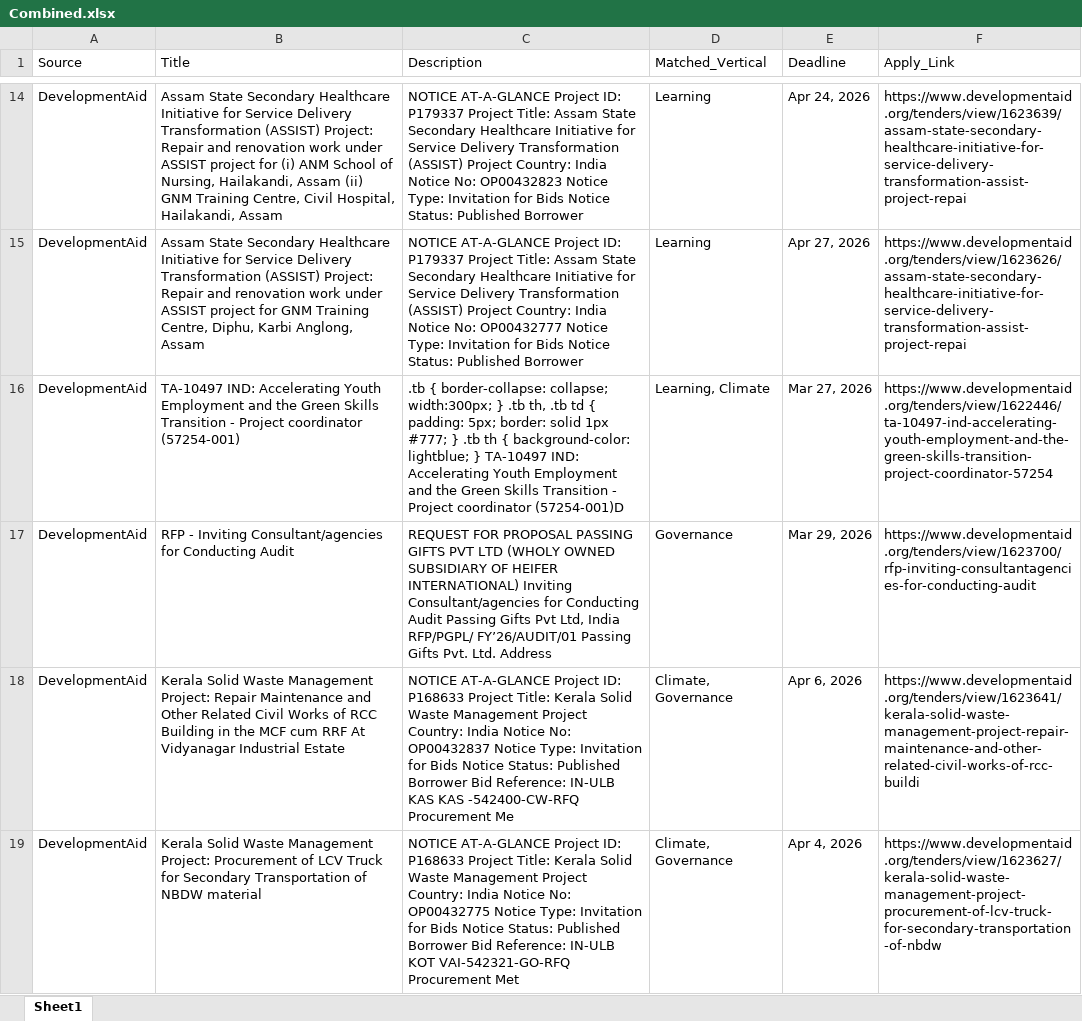
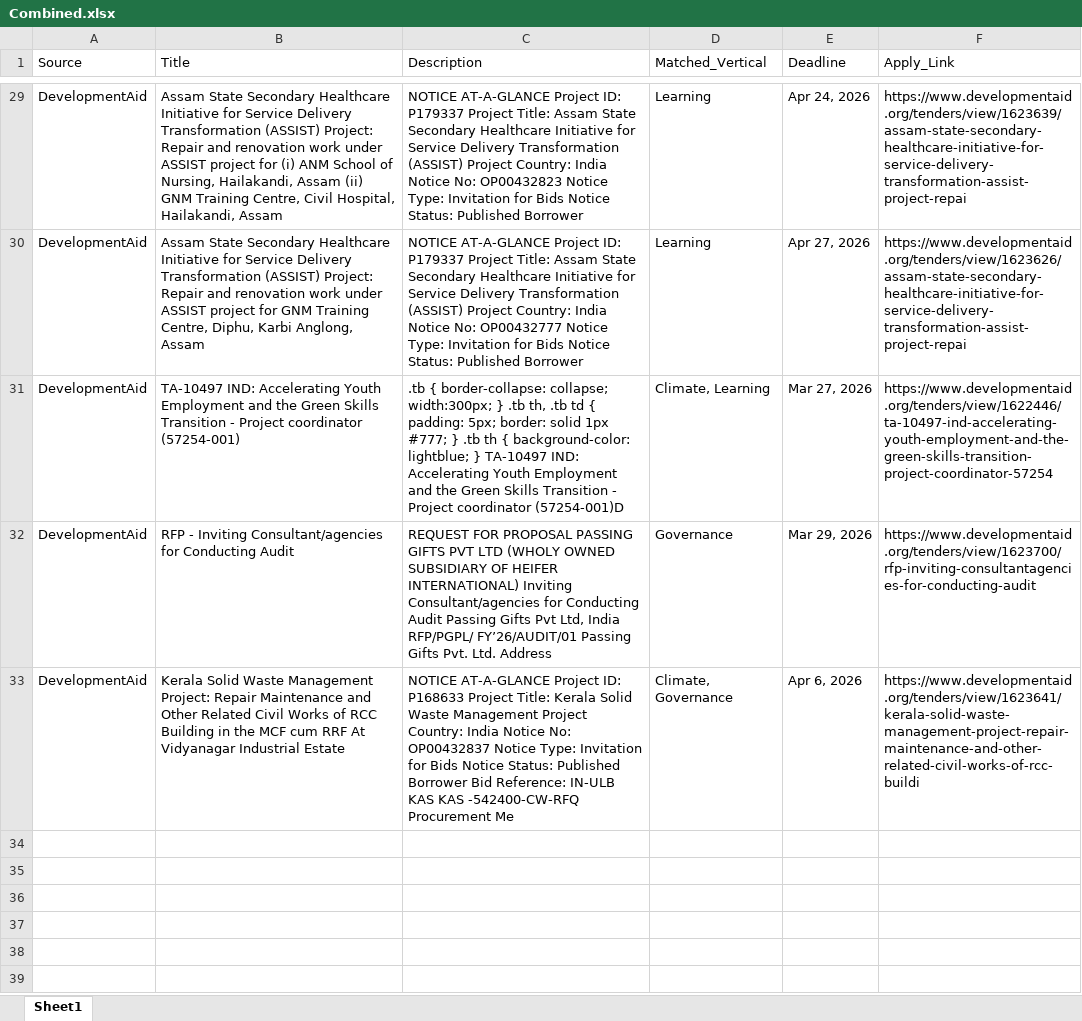
Before and after one commit to RajuSakshena/jobs-scraping-pipeline, an Excel workbook: output/Combined.xlsx, sheet Sheet1, drawn as a sheet; only a part is shown, gaps mark what is left out; values as stored, in another font and other column widths than the file's, no borders; removed rows and columns are numbered as before the commit, all else as after; the diff covers the shown part only; the diff names each change by its address in the sheet, - before the commit and + after, or states it on an @@ line.

```diff
--- a/output/Combined.xlsx (sheet Sheet1)
+++ b/output/Combined.xlsx (sheet Sheet1)
-D31 (Matched_Vertical): Learning, Climate
+D31 (Matched_Vertical): Climate, Learning
-row 19: DevelopmentAid | Kerala Solid Waste Management Project: Procurement of LCV Truck for Secondary Transportation of NBDW material | NOTICE AT-A-GLANCE Project ID: P168633 Project Title: Kerala Solid Waste Management Project Country: India Notice No: OP00432775 Notice Type: Invitation for Bids Notice Status: Published Borrower Bid Reference: IN-ULB KOT VAI-542321-GO-RFQ Procurement Met | Climate, Governance | Apr 4, 2026 | https://www.developmentaid.org/tenders/view/1623627/kerala-solid-waste-management-project-procurement-of-lcv-truck-for-secondary-transportation-of-nbdw
```
Also changed, not shown: 15 added rows and 11 removed rows elsewhere in this sheet.
